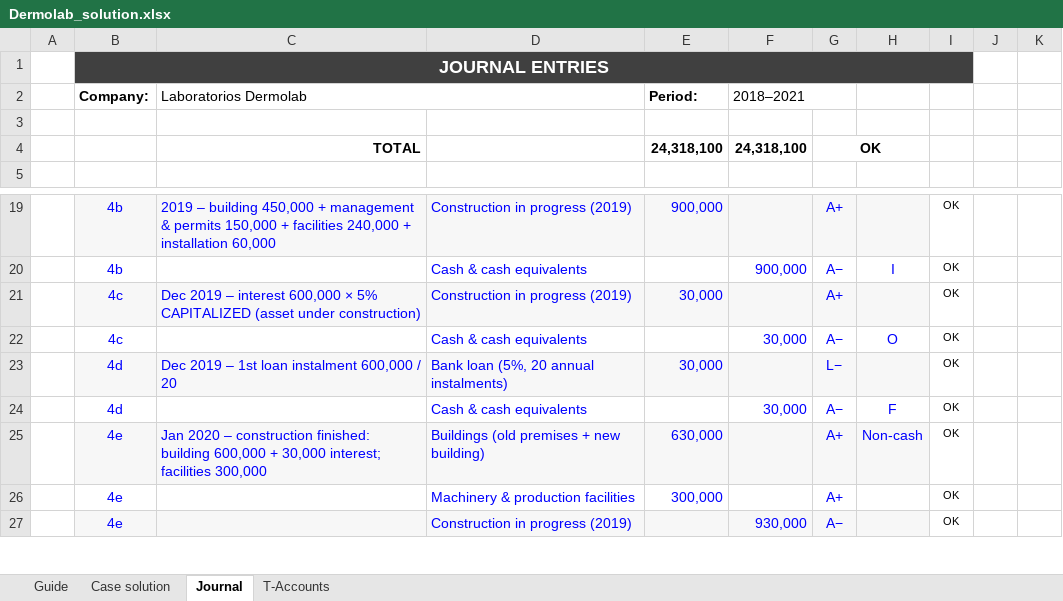
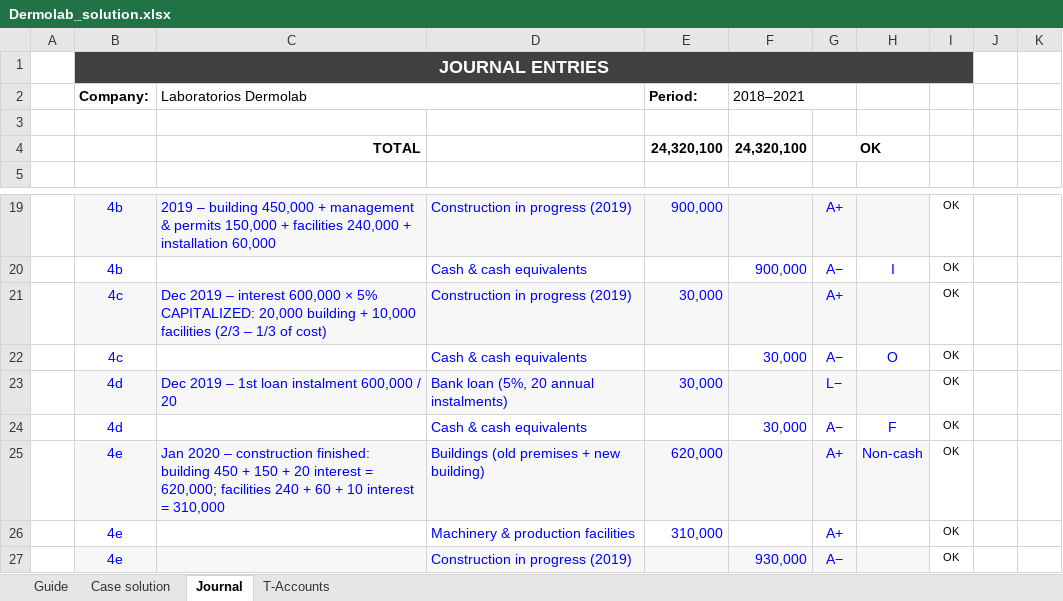
Before and after one commit to efortempsIESE/IESEActivity, an Excel workbook: Accounting/Dermolab_solution.xlsx, sheet Journal, drawn as a sheet; only a part is shown, gaps mark what is left out; values as stored, in another font and other column widths than the file's, no borders; conditional formats not drawn; the diff covers the shown part only; the diff names each change by its address in the sheet, - before the commit and + after, or states it on an @@ line.

```diff
--- a/Accounting/Dermolab_solution.xlsx (sheet Journal)
+++ b/Accounting/Dermolab_solution.xlsx (sheet Journal)
-E4 (Period:): 24,318,100
+E4 (Period:): 24,320,100
-F4 (2018–2021): 24,318,100
+F4 (2018–2021): 24,320,100
-C21 (Laboratorios Dermolab): …× 5% CAPITALIZED (asset under construction)
+C21 (Laboratorios Dermolab): …× 5% CAPITALIZED: 20,000 building + 10,000 facilities (2/3 – 1/3 of cost)
-C25 (Laboratorios Dermolab): …finished: building 600,000 + 30,000 interest; facilities 300,000
+C25 (Laboratorios Dermolab): …finished: building 450 + 150 + 20 interest = 620,000; facilities 240 + 60 + 10 interest = 310,000
-E25 (Period:): 630,000
+E25 (Period:): 620,000
-E26 (Period:): 300,000
+E26 (Period:): 310,000
```
Also changed, not shown: 19 edited cells elsewhere in this sheet, sheet Case solution, sheet T-Accounts, 2 other files.
